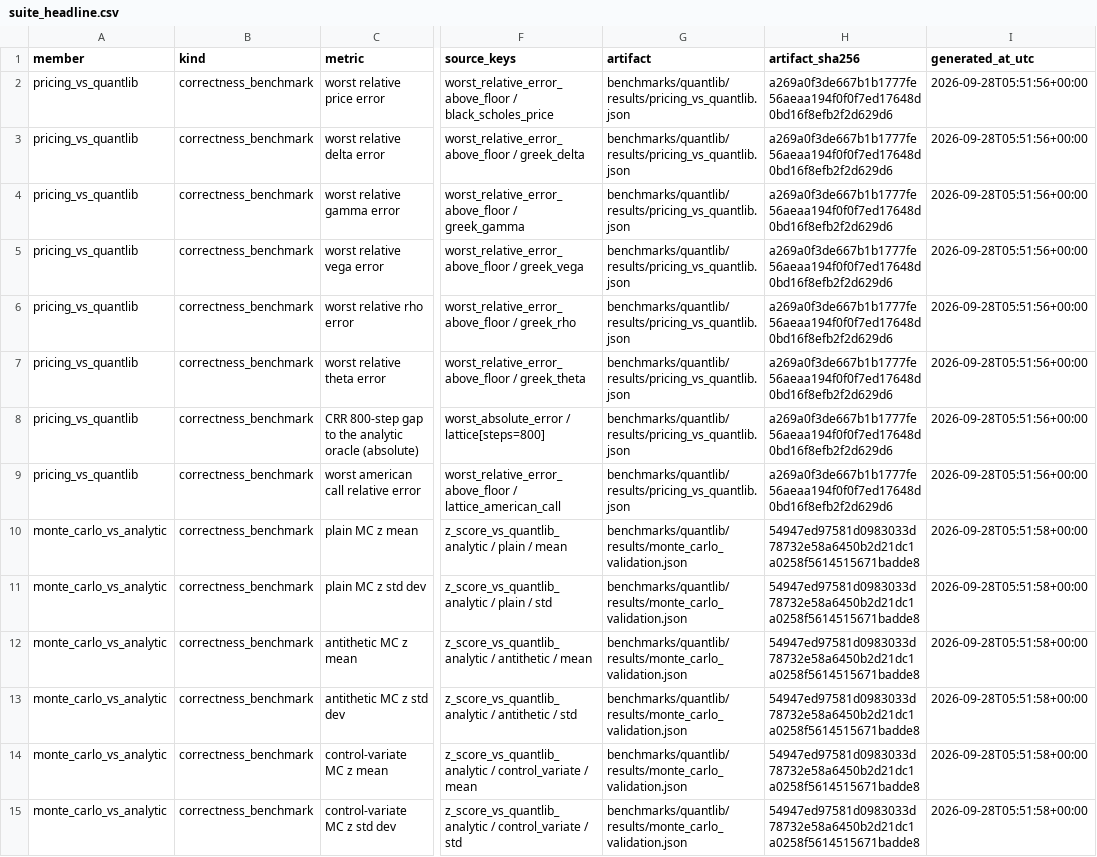
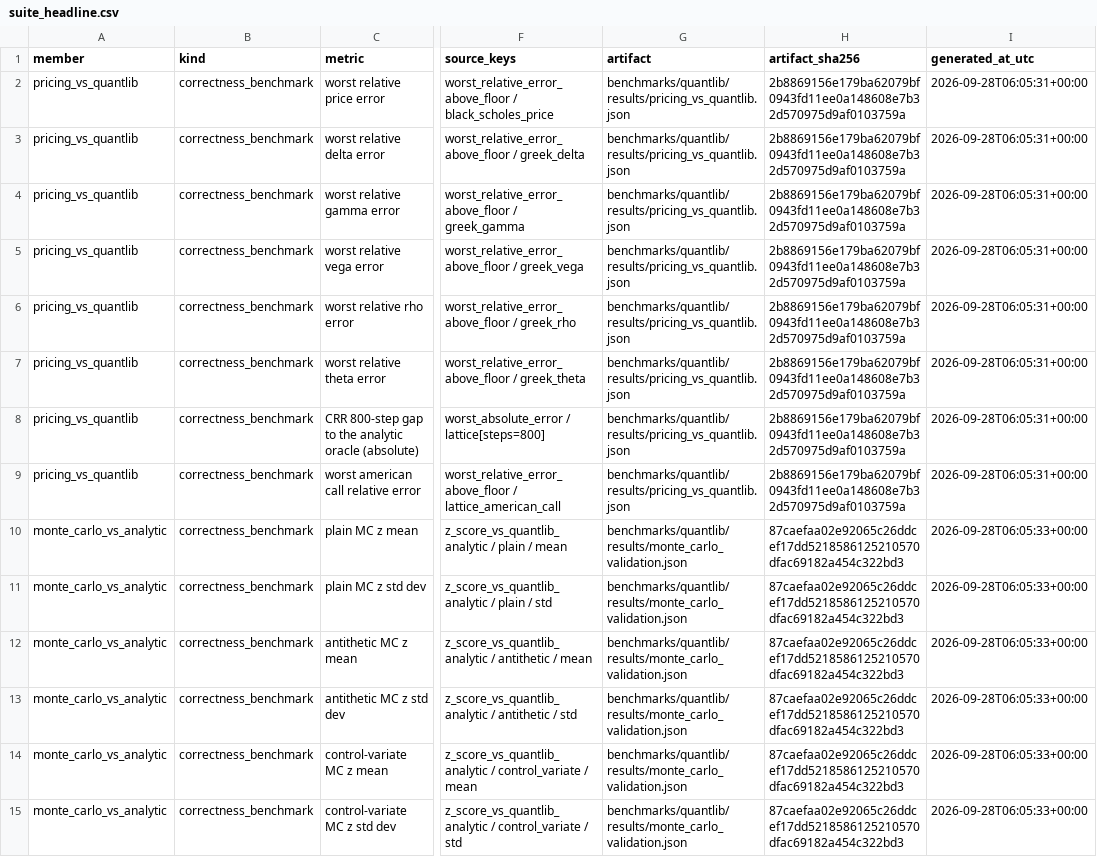
Before and after one commit to Jackxiaozhiren/quantrisk-plus-plus, a CSV file: benchmarks/suite/results/suite_headline.csv, drawn as a sheet; only a part is shown, gaps mark what is left out; the diff covers the shown part only; the diff names each change by its address in the sheet, - before the commit and + after, or states it on an @@ line.

Commit message:
Phase 11: 1.1.0 — the release that has measured something
Version bumped in all three declarations (pyproject, CMakeLists, CITATION.cff) plus the
README's `quantrisk.version()` example, and the new release notes written. The suite, every
experiment artifact and the evidence manifest were regenerated against the bumped build so
the frozen chain records 1.1.0 rather than describing a binary nobody has.

The version test earned its keep during this bump: after `uv pip install -e .` rebuilt the
wheel, 352 passed and one failed -- test_version_matches_the_compiled_core, comparing the
pybind11 face against build/dev/quantrisk_reference_tool, which still carried 1.0.0. The
disagreement was real and the fix was to rebuild the dev preset, not to relax the assertion.
190 CTest, 7/7 validate, 12/12 suite members with --require-all, manifest 69 artifacts with
0 CHANGED / 0 VOLATILE / 0 MISSING / 0 unlisted.

```diff
--- a/benchmarks/suite/results/suite_headline.csv
+++ b/benchmarks/suite/results/suite_headline.csv
-H2:H9 (artifact_sha256): a269a0f3de667b1b1777fe56aeaa194f0f0f7ed17648d0bd16f8efb2f2d629d6
+H2:H9 (artifact_sha256): 2b8869156e179ba62079bf0943fd11ee0a148608e7b32d570975d9af0103759a
-I2:I9 (generated_at_utc): 2026-09-28T05:51:56+00:00
+I2:I9 (generated_at_utc): 2026-09-28T06:05:31+00:00
-H10:H15 (artifact_sha256): 54947ed97581d0983033d78732e58a6450b2d21dc1a0258f5614515671badde8
+H10:H15 (artifact_sha256): 87caefaa02e92065c26ddcef17dd5218586125210570dfac69182a454c322bd3
-I10:I15 (generated_at_utc): 2026-09-28T05:51:58+00:00
+I10:I15 (generated_at_utc): 2026-09-28T06:05:33+00:00
```
Also changed, not shown: 100 edited cells elsewhere in this file, experiments/monte_carlo_convergence/results/convergence.csv, experiments/variance_reduction/results/variance_by_method.csv, 22 other files.
